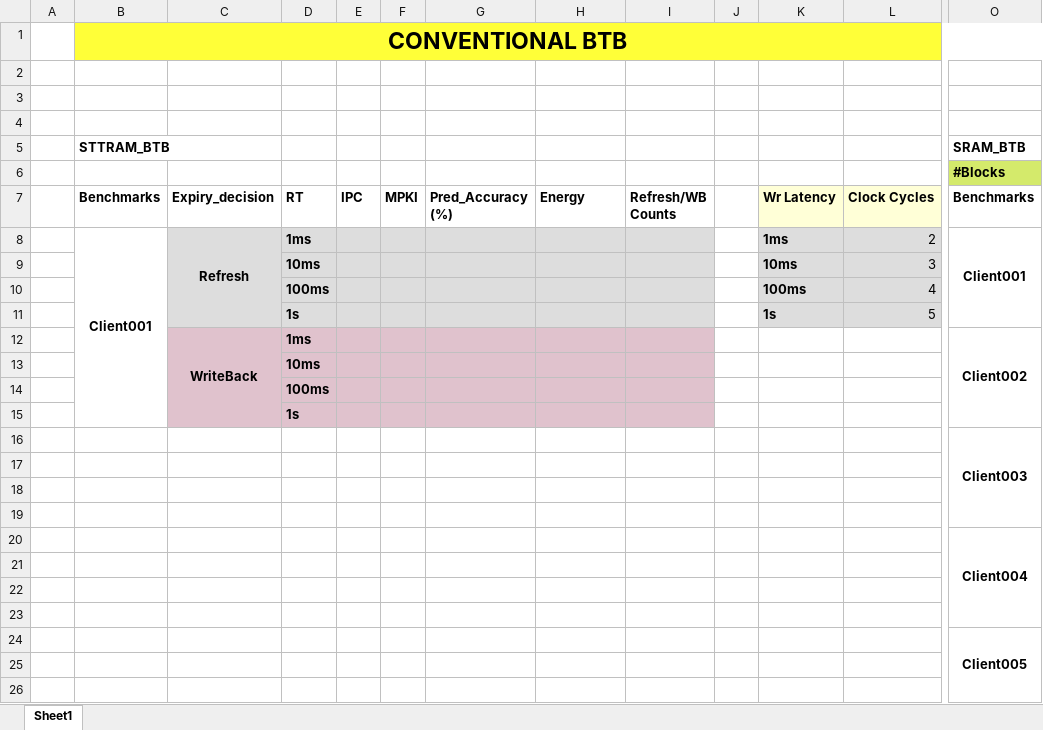
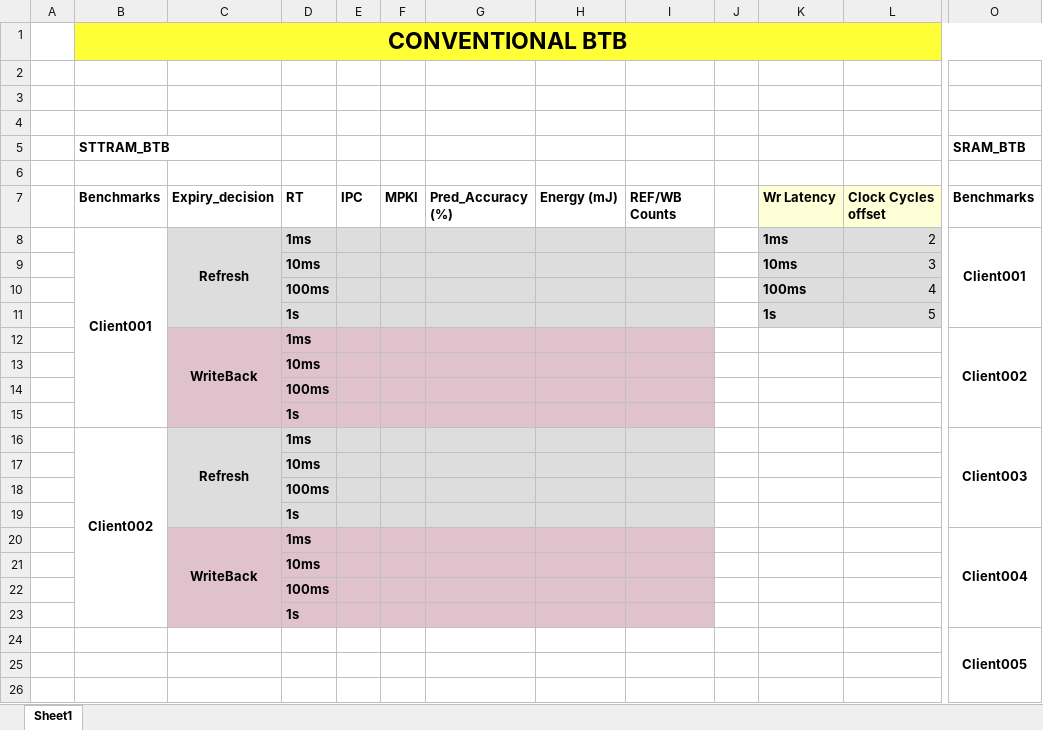
Before and after one commit to Talha-100/multi-retention-sttram-btb, an Excel workbook: Analysis_Motivation.xlsx, sheet Sheet1, drawn as a sheet; only a part is shown, gaps mark what is left out; values as stored, in another font and other column widths than the file's, no borders; the diff names each change by its address in the sheet, - before the commit and + after, or states it on an @@ line.

Commit message:
Isolated Overhead Analysis implementation complete

```diff
--- a/Analysis_Motivation.xlsx (sheet Sheet1)
+++ b/Analysis_Motivation.xlsx (sheet Sheet1)
-O6 (Benchmarks): #Blocks
+O6 (Benchmarks): (empty)
-O6 fill: #D4EA6B
+O6 fill: none
-H7: Energy
+H7: Energy (mJ)
-I7: Refresh/WB Counts
+I7: REF/WB Counts
-L7: Clock Cycles
+L7: Clock Cycles offset
-B16 (Benchmarks): (empty)
+B16 (Benchmarks): Client002
+B16:B23 merged
-C16 (Expiry_decision): (empty)
+C16 (Expiry_decision): Refresh
-C16:I19 fill: none
+C16:I19 fill: #DDDDDD
+C16:C19 merged
-D16 (RT): (empty)
+D16 (RT): 1ms
-D17 (RT): (empty)
+D17 (RT): 10ms
-D18 (RT): (empty)
+D18 (RT): 100ms
-D19 (RT): (empty)
+D19 (RT): 1s
-C20 (Expiry_decision): (empty)
+C20 (Expiry_decision): WriteBack
-C20:I23 fill: none
+C20:I23 fill: #E0C2CD
+C20:C23 merged
-D20 (RT): (empty)
+D20 (RT): 1ms
-D21 (RT): (empty)
+D21 (RT): 10ms
-D22 (RT): (empty)
+D22 (RT): 100ms
-D23 (RT): (empty)
+D23 (RT): 1s
```
Also changed, not shown: 18 other files.
